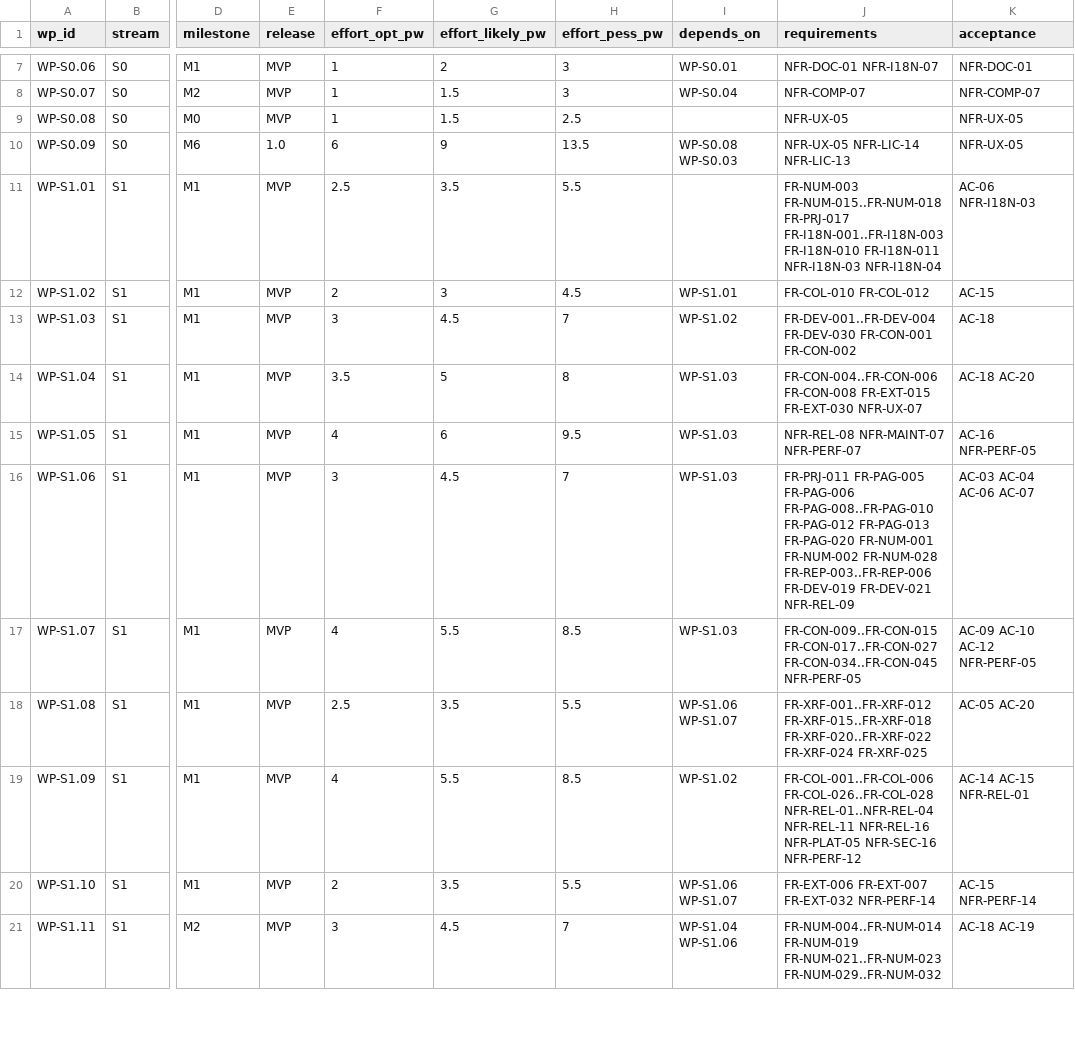
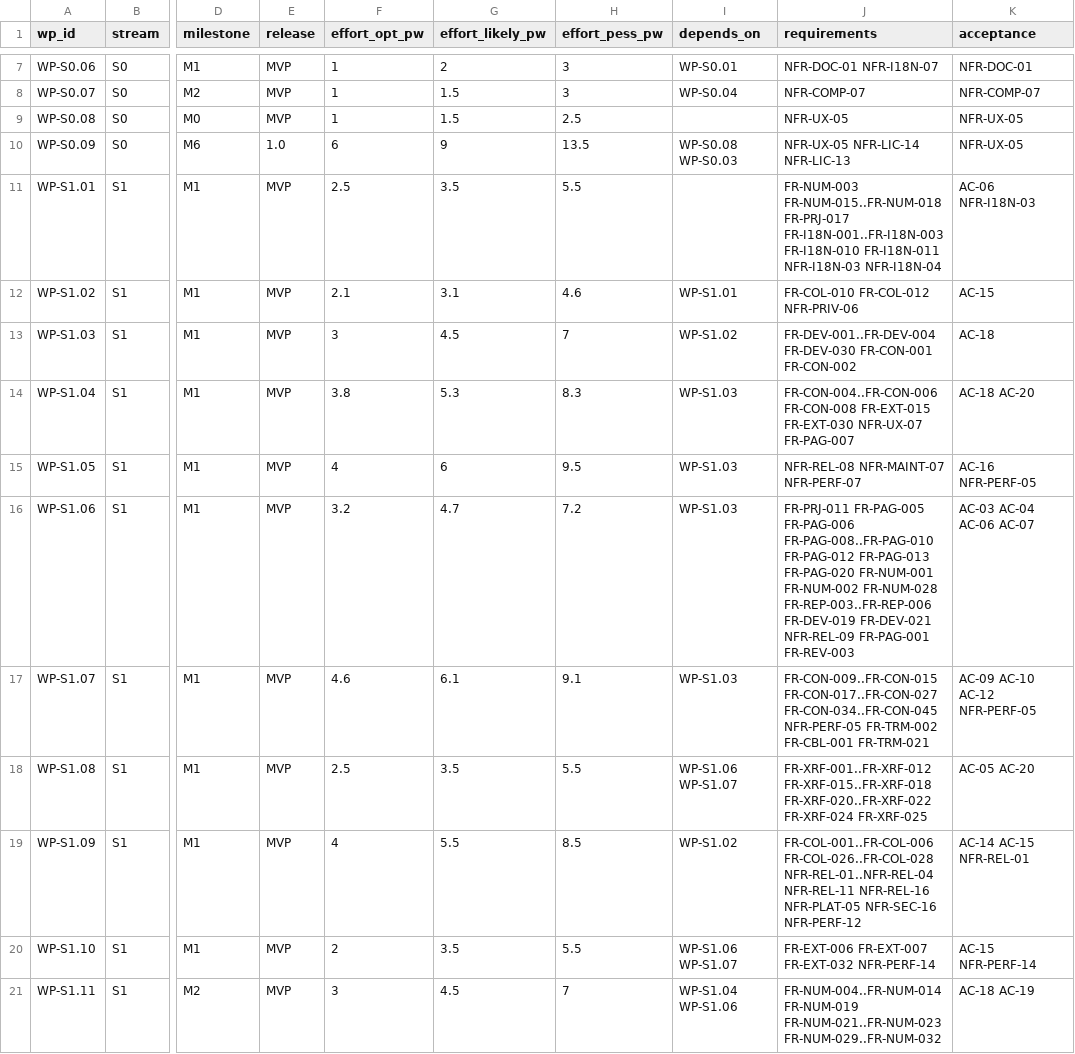
Before and after one commit to Ironkode787/ElektraWatt, a CSV file: docs/plan/work-packages.csv, drawn as a sheet; only a part is shown, gaps mark what is left out; the diff covers the shown part only; the diff names each change by its address in the sheet, - before the commit and + after, or states it on an @@ line.

```diff
--- a/docs/plan/work-packages.csv
+++ b/docs/plan/work-packages.csv
-F12 (effort_opt_pw): 2
+F12 (effort_opt_pw): 2.1
-G12 (effort_likely_pw): 3
+G12 (effort_likely_pw): 3.1
-H12 (effort_pess_pw): 4.5
+H12 (effort_pess_pw): 4.6
-J12 (requirements): FR-COL-010 FR-COL-012
+J12 (requirements): FR-COL-010 FR-COL-012 NFR-PRIV-06
-F14 (effort_opt_pw): 3.5
+F14 (effort_opt_pw): 3.8
-G14 (effort_likely_pw): 5
+G14 (effort_likely_pw): 5.3
-H14 (effort_pess_pw): 8
+H14 (effort_pess_pw): 8.3
-J14 (requirements): …FR-EXT-030 NFR-UX-07
+J14 (requirements): …FR-EXT-030 NFR-UX-07 FR-PAG-007
-F16 (effort_opt_pw): 3
+F16 (effort_opt_pw): 3.2
-G16 (effort_likely_pw): 4.5
+G16 (effort_likely_pw): 4.7
-H16 (effort_pess_pw): 7
+H16 (effort_pess_pw): 7.2
-J16 (requirements): …FR-DEV-021 NFR-REL-09
+J16 (requirements): …FR-DEV-021 NFR-REL-09 FR-PAG-001 FR-REV-003
-F17 (effort_opt_pw): 4
+F17 (effort_opt_pw): 4.6
-G17 (effort_likely_pw): 5.5
+G17 (effort_likely_pw): 6.1
-H17 (effort_pess_pw): 8.5
+H17 (effort_pess_pw): 9.1
-J17 (requirements): …FR-CON-034..FR-CON-045 NFR-PERF-05
+J17 (requirements): …FR-CON-034..FR-CON-045 NFR-PERF-05 FR-TRM-002 FR-CBL-001 FR-TRM-021
```
Also changed, not shown: 38 edited cells elsewhere in this file, 20 other files.
